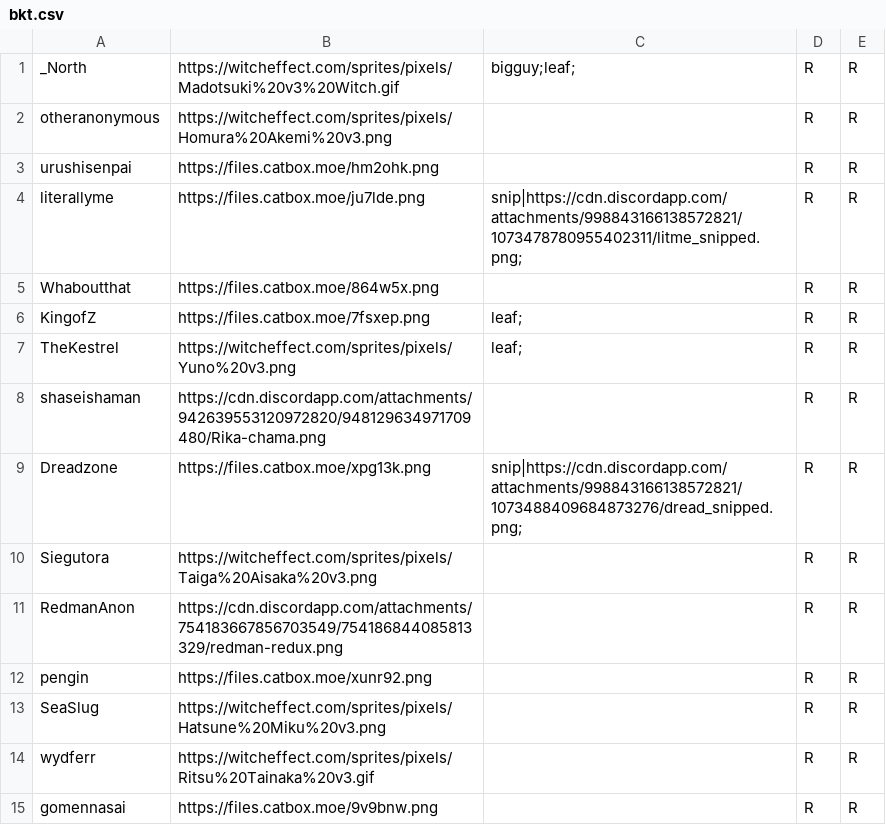
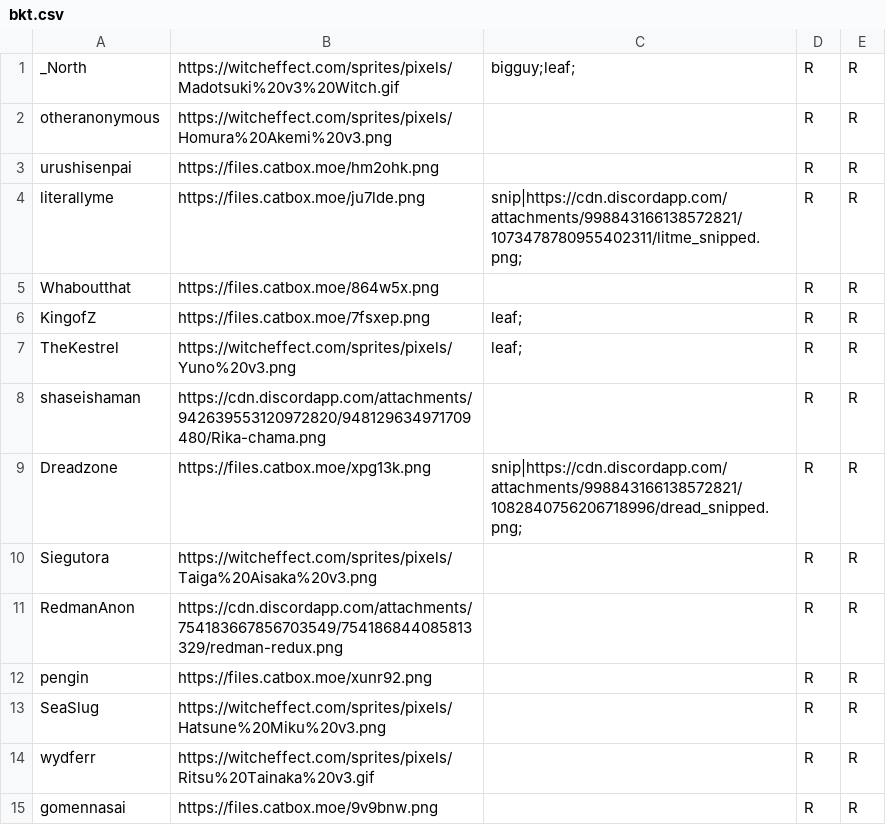
Before and after one commit to HyphenSouth/Thunderdome-Fantasy, a CSV file: char/bkt.csv, drawn as a sheet; only a part is shown.

```diff
--- a/char/bkt.csv
+++ b/char/bkt.csv
@@ -8,3 +8,3 @@ TheKestrel,https://witcheffect.com/sprites/pixels/Yuno%20v3.png,leaf;,R,R
 shaseishaman,https://cdn.discordapp.com/attachments/942639553120972820/948129634971709480/Rika-chama.png,,R,R
-Dreadzone,https://files.catbox.moe/xpg13k.png,snip|https://cdn.discordapp.com/attachments/998843166138572821/1073488409684873276/dread_snipped.png;,R,R
+Dreadzone,https://files.catbox.moe/xpg13k.png,snip|https://cdn.discordapp.com/attachments/998843166138572821/1082840756206718996/dread_snipped.png;,R,R
 Siegutora,https://witcheffect.com/sprites/pixels/Taiga%20Aisaka%20v3.png,,R,R
```
Also changed, not shown: char/2023 part1.csv, 14 other files.
